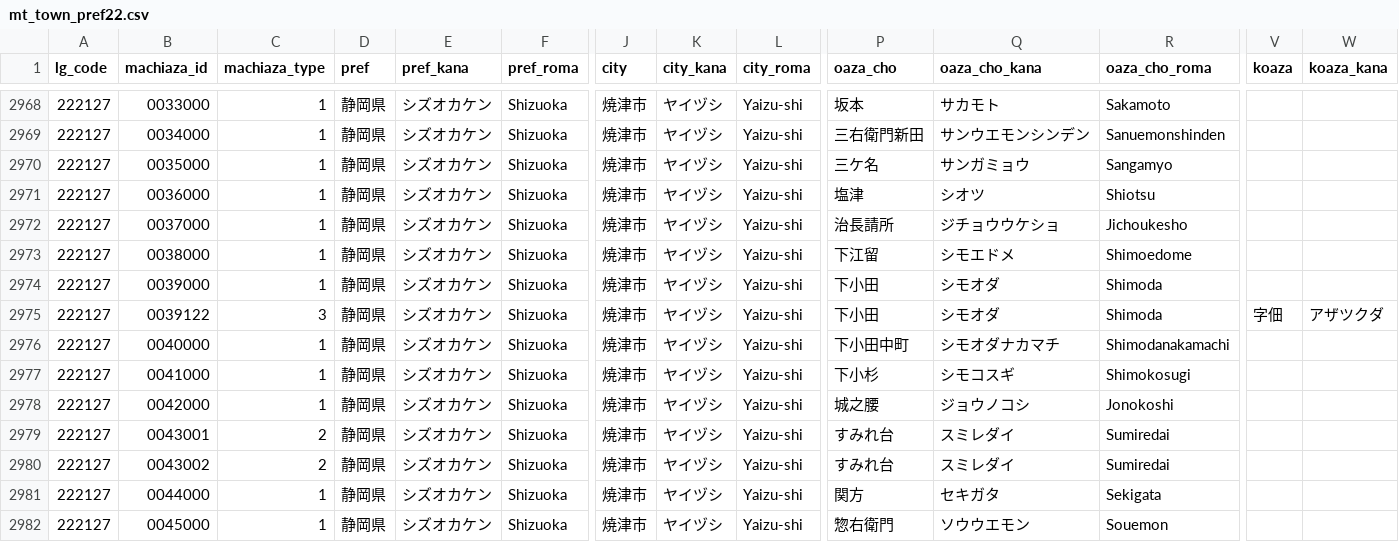
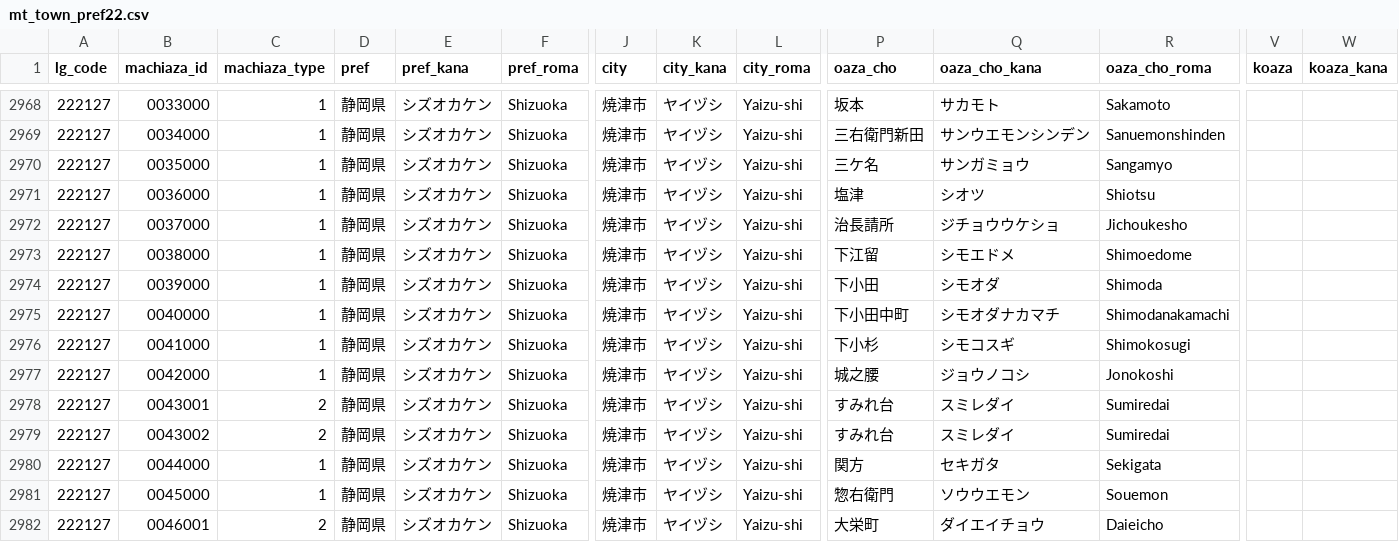
Before and after one commit to zero3kw/abr-archive, a CSV file: mt_town/mt_town_pref22.csv, drawn as a sheet; only a part is shown, gaps mark what is left out; the shorter side is filled out with more unchanged rows; rows hold the shown columns only; the diff names each change by its address in the sheet, - before the commit and + after, or states it on an @@ line.

```diff
--- a/mt_town/mt_town_pref22.csv
+++ b/mt_town/mt_town_pref22.csv
-row 2975: 222127 | 0039122 | 3 | 静岡県 | シズオカケン | Shizuoka | 焼津市 | ヤイヅシ | Yaizu-shi | 下小田 | シモオダ | Shimoda | 字佃 | アザツクダ
```
